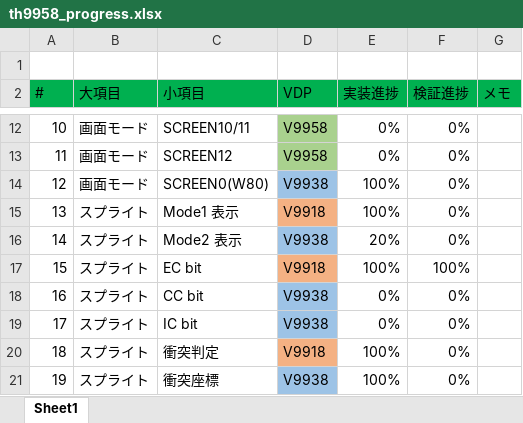
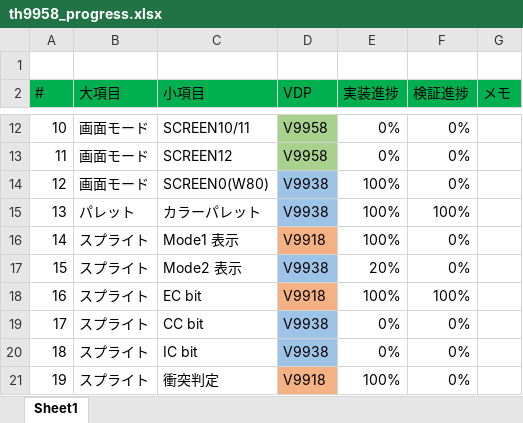
Before and after one commit to hra1129/TangCartMSX, an Excel workbook: RTL/tangnano20k_vdp_cartridge_step7/src/th9958/doc/th9958_progress.xlsx, sheet Sheet1, drawn as a sheet; only a part is shown, gaps mark what is left out; the shorter side is filled out with more unchanged rows; values as stored, in another font and other column widths than the file's, no borders; conditional formats not drawn; addresses are those after the commit; the diff names each change by its address in the sheet, - before the commit and + after, or states it on an @@ line.

Commit message:
Refactor VDP cartridge logic and signal names
Updated RTL implementation for the tangnano20k VDP cartridge, including significant refactoring of internal wire and signal names, LUT logic, and register assignments. These changes improve code clarity, maintainability, and align with new palette and register handling requirements.

```diff
--- a/RTL/tangnano20k_vdp_cartridge_step7/src/th9958/doc/th9958_progress.xlsx (sheet Sheet1)
+++ b/RTL/tangnano20k_vdp_cartridge_step7/src/th9958/doc/th9958_progress.xlsx (sheet Sheet1)
+row 15: 13 | パレット | カラーパレット | V9938 | 100% | 100%
@@ column A (#) renumbered from row 16 down @@
```
Also changed, not shown: 18 other files.
